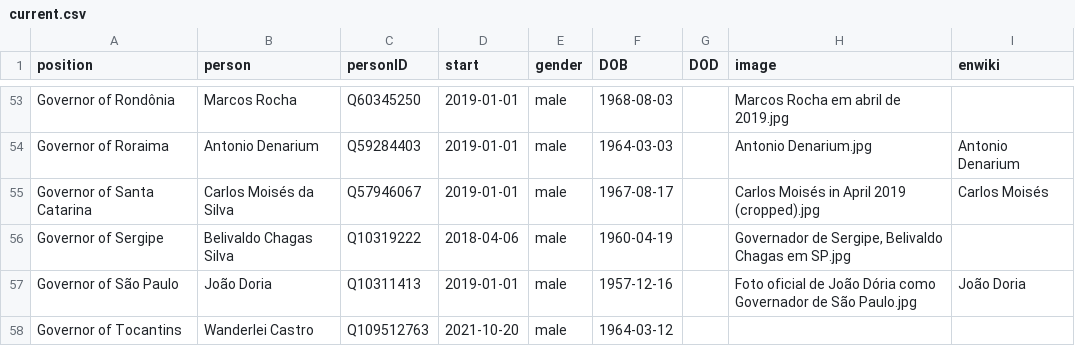
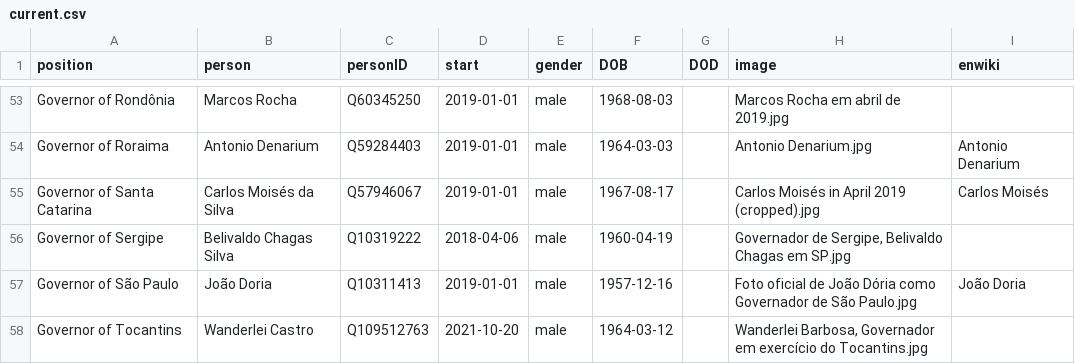
Before and after one commit to every-politician-scrapers/brazil-ministers, a CSV file: html/current.csv, drawn as a sheet; only a part is shown, gaps mark what is left out.

```diff
--- a/html/current.csv
+++ b/html/current.csv
@@ -57,2 +57,2 @@ Governor of Sergipe,Belivaldo Chagas Silva,Q10319222,2018-04-06,male,1960-04-19,
 Governor of São Paulo,João Doria,Q10311413,2019-01-01,male,1957-12-16,,Foto oficial de João Dória como Governador de São Paulo.jpg,João Doria
-Governor of Tocantins,Wanderlei Castro,Q109512763,2021-10-20,male,1964-03-12,,,
+Governor of Tocantins,Wanderlei Castro,Q109512763,2021-10-20,male,1964-03-12,,"Wanderlei Barbosa, Governador em exercício do Tocantins.jpg",
```
Also changed, not shown: html/holders21.csv.
